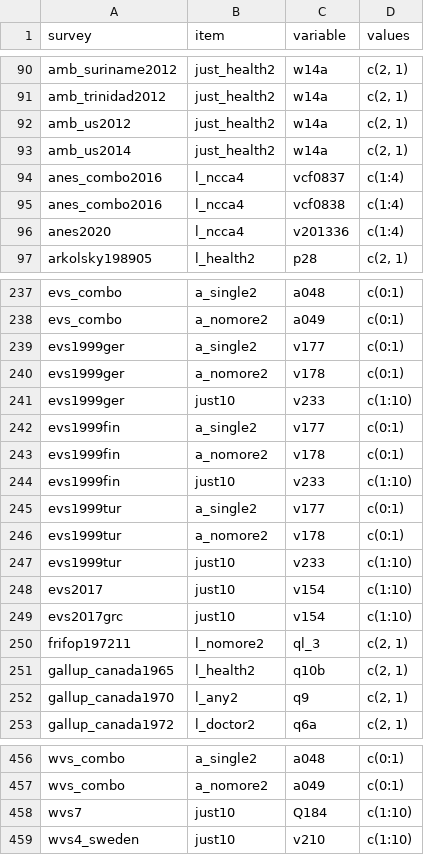
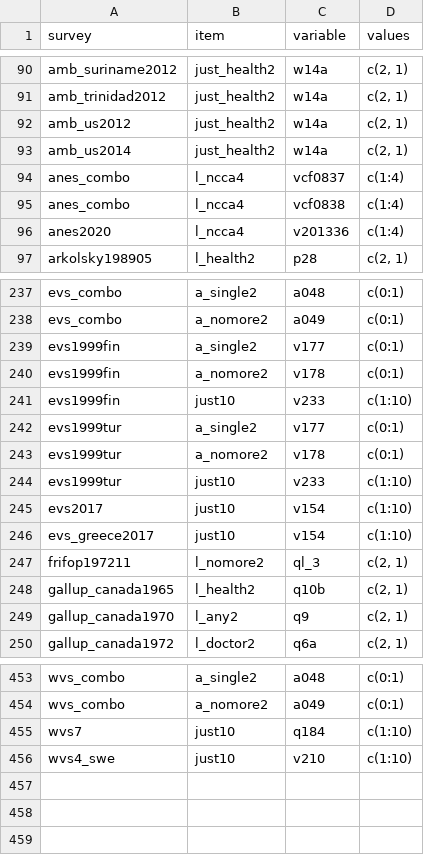
Before and after one commit to fsolt/dcpo_abortion, a CSV file: data-raw/surveys_abortion.csv, drawn as a sheet; only a part is shown, gaps mark what is left out.

```diff
--- a/data-raw/surveys_abortion.csv
+++ b/data-raw/surveys_abortion.csv
@@ -93,4 +93,4 @@ amb_us2012,just_health2,w14a,"c(2, 1)"
 amb_us2014,just_health2,w14a,"c(2, 1)"
-anes_combo2016,l_ncca4,vcf0837 ,c(1:4)
-anes_combo2016,l_ncca4,vcf0838 ,c(1:4)
+anes_combo,l_ncca4,vcf0837 ,c(1:4)
+anes_combo,l_ncca4,vcf0838 ,c(1:4)
 anes2020,l_ncca4,v201336,c(1:4)
@@ -238,5 +238,2 @@ evs_combo,a_single2,a048,c(0:1)
 evs_combo,a_nomore2,a049,c(0:1)
-evs1999ger,a_single2,v177,c(0:1)
-evs1999ger,a_nomore2,v178,c(0:1)
-evs1999ger,just10,v233,c(1:10)
 evs1999fin,a_single2,v177,c(0:1)
@@ -248,3 +245,3 @@ evs1999tur,just10,v233,c(1:10)
 evs2017,just10,v154,c(1:10)
-evs2017grc,just10,v154,c(1:10)
+evs_greece2017,just10,v154,c(1:10)
 frifop197211,l_nomore2,ql_3,"c(2, 1)"
@@ -457,3 +454,3 @@ wvs_combo,a_single2,a048,c(0:1)
 wvs_combo,a_nomore2,a049,c(0:1)
-wvs7,just10,Q184,c(1:10)
-wvs4_sweden,just10,v210,c(1:10)
+wvs7,just10,q184,c(1:10)
+wvs4_swe,just10,v210,c(1:10)
```
Also changed, not shown: 2 other files.
